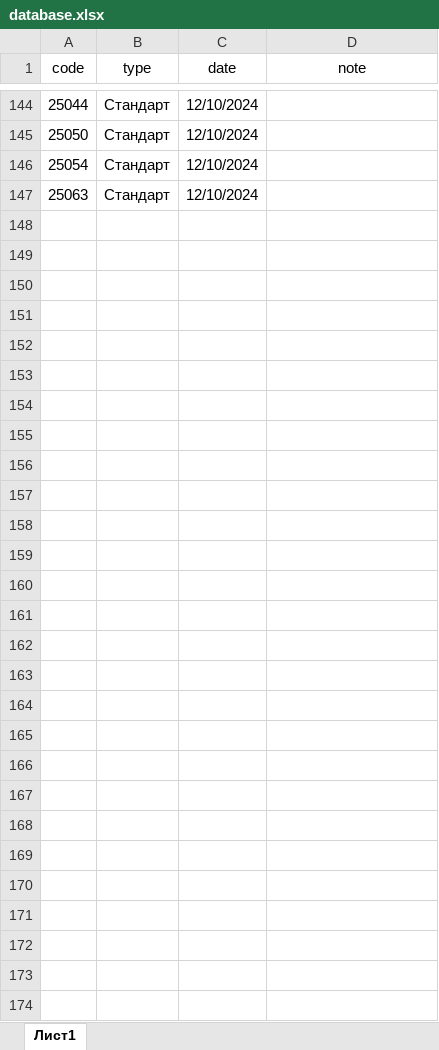
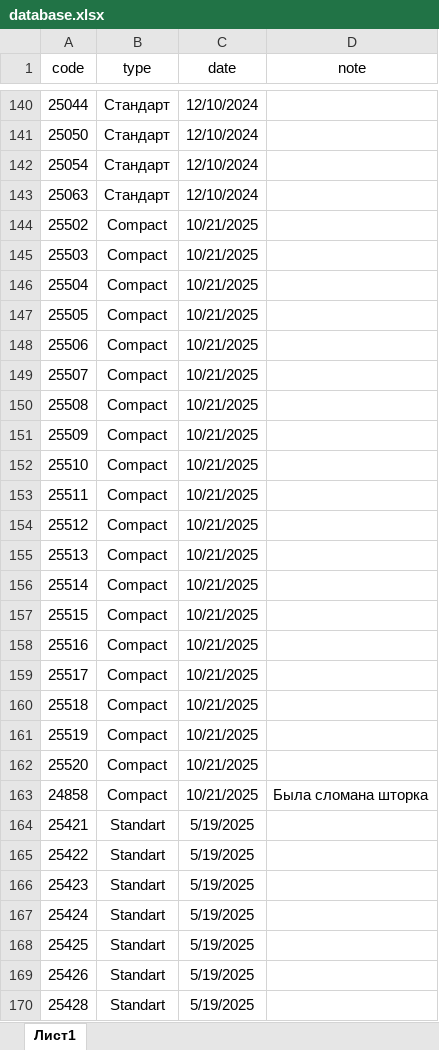
Before and after one commit to ilyakorolev2/serialbag, an Excel workbook: database.xlsx, sheet Лист1, drawn as a sheet; only a part is shown, gaps mark what is left out; values as stored, in another font and other column widths than the file's, no borders; addresses are those after the commit; the diff covers the shown part only; the diff names each change by its address in the sheet, - before the commit and + after, or states it on an @@ line.

Commit message:
update

```diff
--- a/database.xlsx (sheet Лист1)
+++ b/database.xlsx (sheet Лист1)
-row 144: (empty)
+row 144: 25502 | Compact | 10/21/2025
-row 145: (empty)
+row 145: 25503 | Compact | 10/21/2025
-row 146: (empty)
+row 146: 25504 | Compact | 10/21/2025
-row 147: (empty)
+row 147: 25505 | Compact | 10/21/2025
-row 148: (empty)
+row 148: 25506 | Compact | 10/21/2025
-row 149: (empty)
+row 149: 25507 | Compact | 10/21/2025
-row 150: (empty)
+row 150: 25508 | Compact | 10/21/2025
-row 151: (empty)
+row 151: 25509 | Compact | 10/21/2025
-row 152: (empty)
+row 152: 25510 | Compact | 10/21/2025
-row 153: (empty)
+row 153: 25511 | Compact | 10/21/2025
-row 154: (empty)
+row 154: 25512 | Compact | 10/21/2025
-row 155: (empty)
+row 155: 25513 | Compact | 10/21/2025
-row 156: (empty)
+row 156: 25514 | Compact | 10/21/2025
-row 157: (empty)
+row 157: 25515 | Compact | 10/21/2025
-row 158: (empty)
+row 158: 25516 | Compact | 10/21/2025
-row 159: (empty)
+row 159: 25517 | Compact | 10/21/2025
-row 160: (empty)
+row 160: 25518 | Compact | 10/21/2025
-row 161: (empty)
+row 161: 25519 | Compact | 10/21/2025
-row 162: (empty)
+row 162: 25520 | Compact | 10/21/2025
-row 163: (empty)
+row 163: 24858 | Compact | 10/21/2025 | Была сломана шторка
-row 164: (empty)
+row 164: 25421 | Standart | 5/19/2025
-row 165: (empty)
+row 165: 25422 | Standart | 5/19/2025
-row 166: (empty)
+row 166: 25423 | Standart | 5/19/2025
-row 167: (empty)
+row 167: 25424 | Standart | 5/19/2025
-row 168: (empty)
+row 168: 25425 | Standart | 5/19/2025
-row 169: (empty)
+row 169: 25426 | Standart | 5/19/2025
-row 170: (empty)
+row 170: 25428 | Standart | 5/19/2025
```
Also changed, not shown: 10 removed rows and 42 edited cells elsewhere in this sheet.
